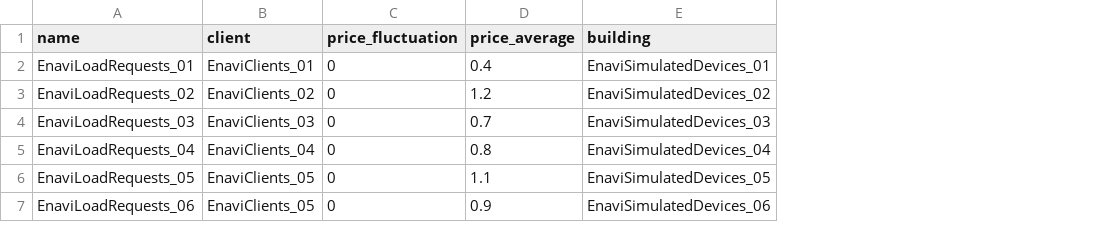
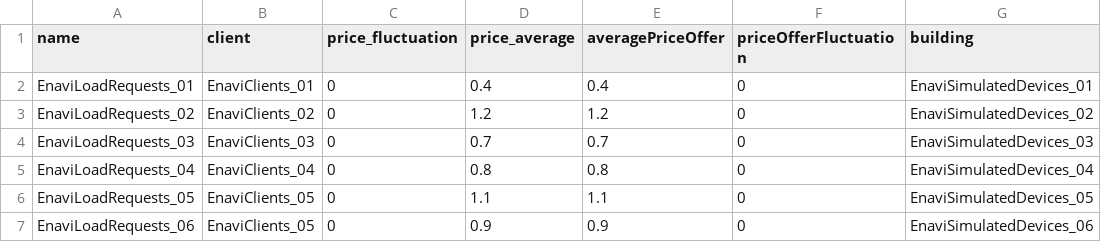
Before and after one commit to UniK-INES/dexR, a CSV file: inst/config/csv/DEX_Param_Loads_TMPL.csv, drawn as a sheet; the diff names each change by its address in the sheet, - before the commit and + after, or states it on an @@ line.

```diff
--- a/inst/config/csv/DEX_Param_Loads_TMPL.csv
+++ b/inst/config/csv/DEX_Param_Loads_TMPL.csv
+column E (averagePriceOffer), rows 2-7: 0.4 | 1.2 | 0.7 | 0.8 | 1.1 | 0.9
+column F (priceOfferFluctuation), rows 2-7: all 0
```
Also changed, not shown: inst/config/csv/DEX_Param_Generations_TMPL.csv, 23 other files.
